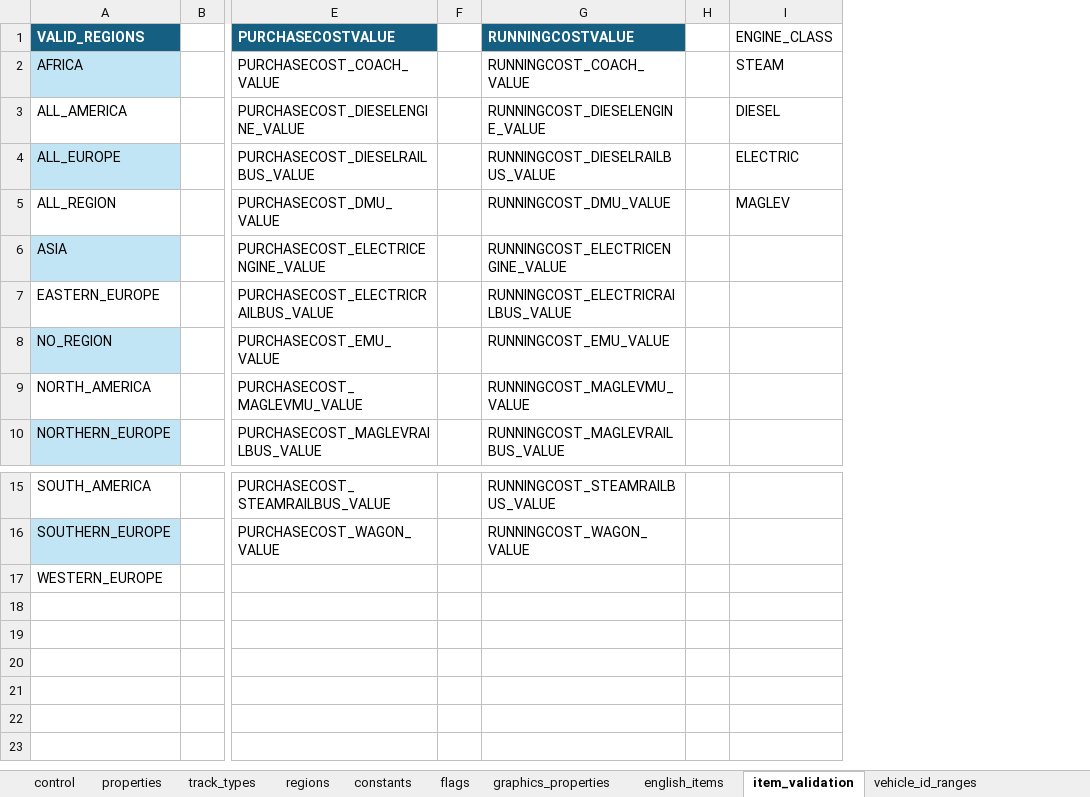
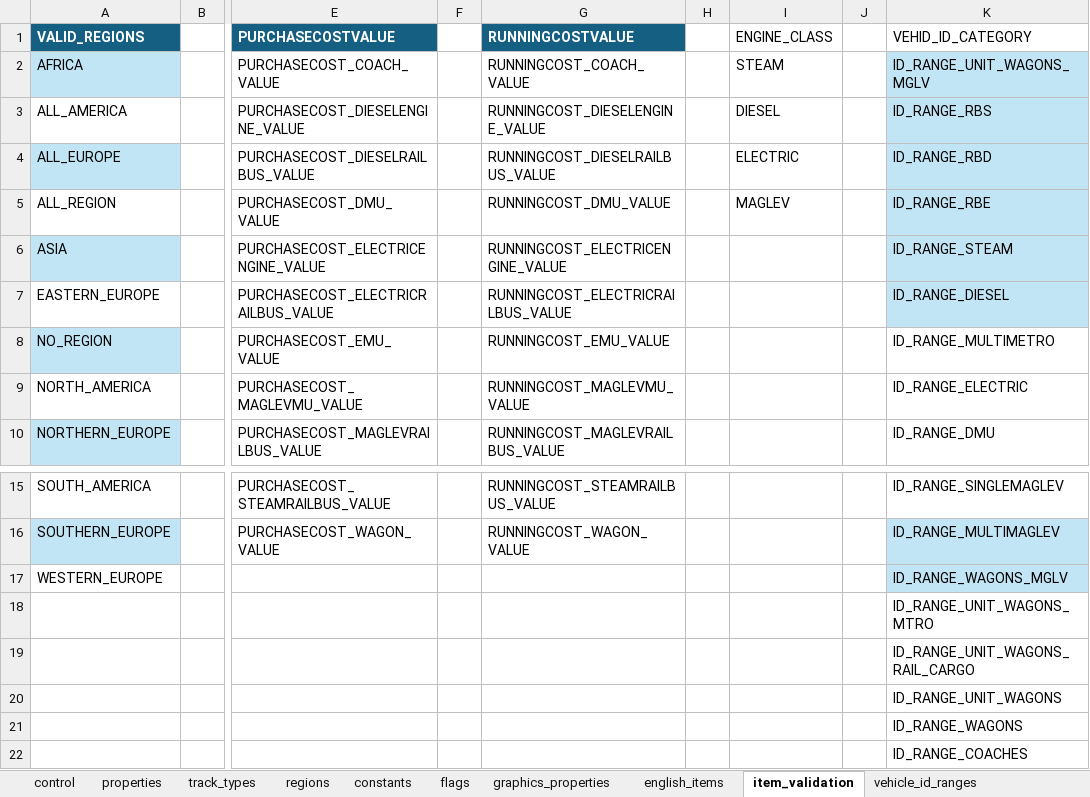
Before and after one commit to nemethviktor/2ccts_revival, an Excel workbook: tools/vehicle_report.xlsx, sheet item_validation, drawn as a sheet; only a part is shown, gaps mark what is left out; values as stored, in another font and other column widths than the file's, no borders; table styles not drawn; rows hold the shown columns only; the diff names each change by its address in the sheet, - before the commit and + after, or states it on an @@ line.

```diff
--- a/tools/vehicle_report.xlsx (sheet item_validation)
+++ b/tools/vehicle_report.xlsx (sheet item_validation)
+column J, empty
+column K (VEHID_ID_CATEGORY), rows 2-10: ID_RANGE_UNIT_WAGONS_MGLV | ID_RANGE_RBS | ID_RANGE_RBD | ID_RANGE_RBE | ID_RANGE_STEAM | ID_RANGE_DIESEL | ID_RANGE_MULTIMETRO | ID_RANGE_ELECTRIC | ID_RANGE_DMU; rows 15-17: ID_RANGE_SINGLEMAGLEV | ID_RANGE_MULTIMAGLEV | ID_RANGE_WAGONS_MGLV
+row 18:  |  |  |  |  |  |  |  | ID_RANGE_UNIT_WAGONS_MTRO
+row 19:  |  |  |  |  |  |  |  | ID_RANGE_UNIT_WAGONS_RAIL_CARGO
+row 20:  |  |  |  |  |  |  |  | ID_RANGE_UNIT_WAGONS
+row 21:  |  |  |  |  |  |  |  | ID_RANGE_WAGONS
+row 22:  |  |  |  |  |  |  |  | ID_RANGE_COACHES
```
Also changed, not shown: sheet properties, sheet graphics_properties, sheet control, sheet constants, sheet flags, sheet regions, 2 more sheets, 10 other files.
